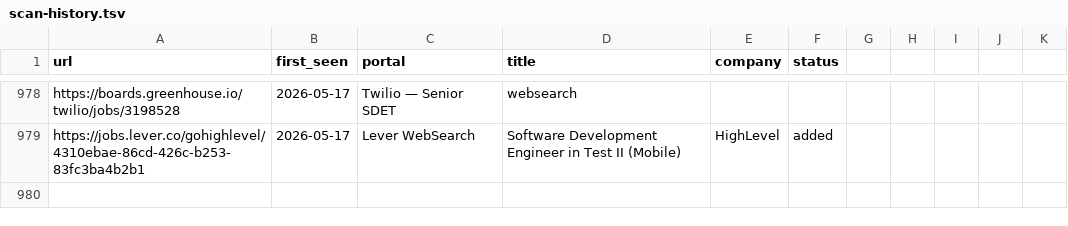
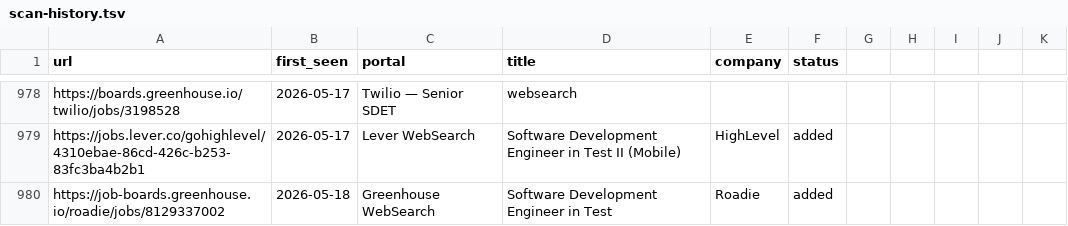
Before and after one commit to ahmets34/career-ops, a TSV file: data/scan-history.tsv, drawn as a sheet; only a part is shown, gaps mark what is left out.

```diff
--- a/data/scan-history.tsv
+++ b/data/scan-history.tsv
@@ -979 +979,2 @@ https://boards.greenhouse.io/twilio/jobs/3198528	2026-05-17	Twilio — Senior SD
 https://jobs.lever.co/gohighlevel/4310ebae-86cd-426c-b253-83fc3ba4b2b1	2026-05-17	Lever WebSearch	Software Development Engineer in Test II (Mobile)	HighLevel	added
+https://job-boards.greenhouse.io/roadie/jobs/8129337002	2026-05-18	Greenhouse WebSearch	Software Development Engineer in Test	Roadie	added
```
Also changed, not shown: 1 other file.
